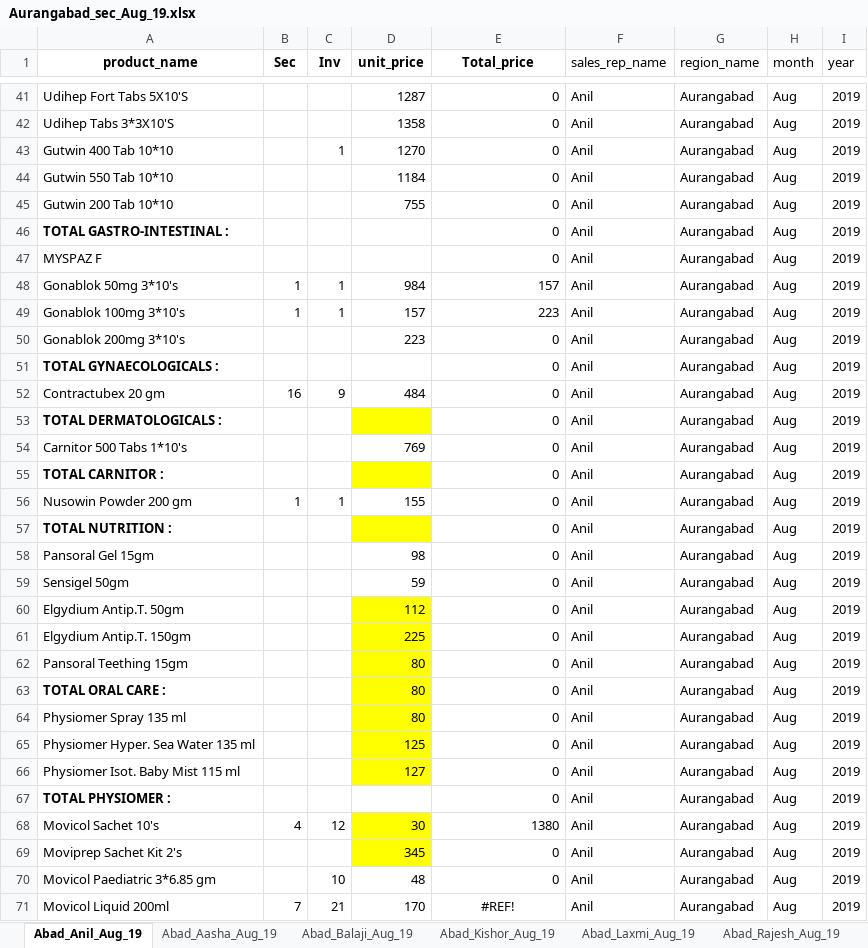
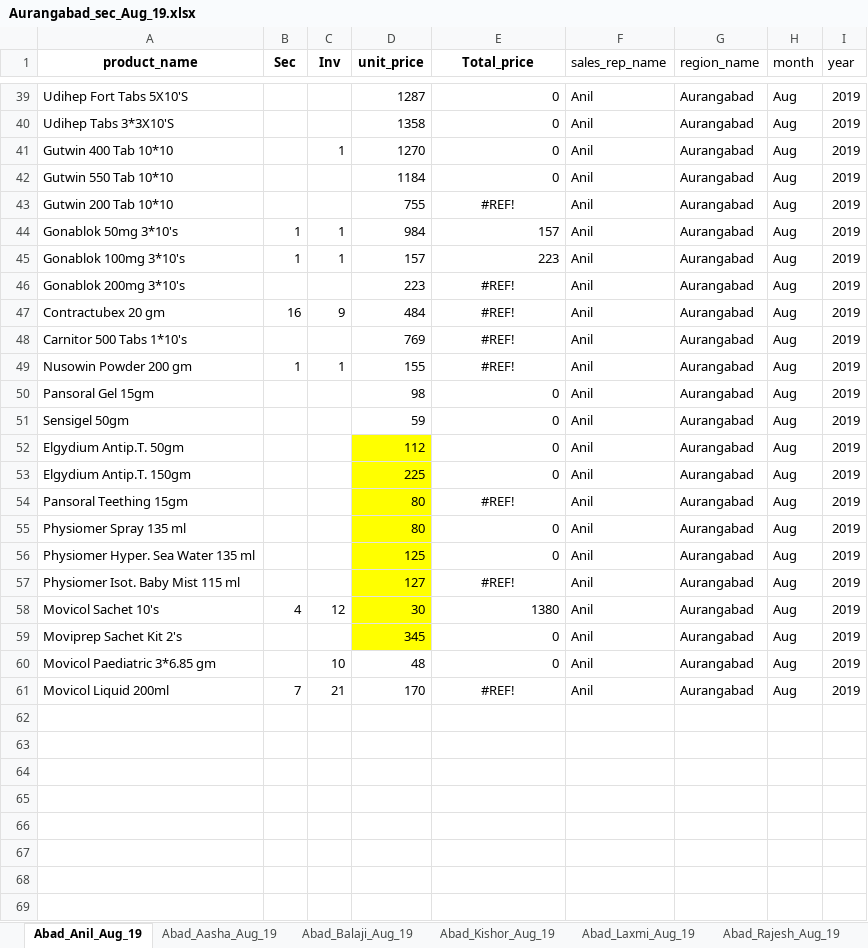
Before and after one commit to snehalkarmuse/win_medicare, an Excel workbook: data/fact_data/Aurangabad/Aurangabad_sec_Aug_19.xlsx, sheet Abad_Anil_Aug_19, drawn as a sheet; only a part is shown, gaps mark what is left out; values as stored, in another font and other column widths than the file's, no borders; removed rows and columns are numbered as before the commit, all else as after; the diff covers the shown part only; the diff names each change by its address in the sheet, - before the commit and + after, or states it on an @@ line.

```diff
--- a/data/fact_data/Aurangabad/Aurangabad_sec_Aug_19.xlsx (sheet Abad_Anil_Aug_19)
+++ b/data/fact_data/Aurangabad/Aurangabad_sec_Aug_19.xlsx (sheet Abad_Anil_Aug_19)
-E43 (Total_price): 0
+E43 (Total_price): #REF!
-E43 alignment: right
+E43 alignment: center
-row 46: TOTAL GASTRO-INTESTINAL : |  |  |  | 0 | Anil | Aurangabad | Aug | 2019
-row 47: MYSPAZ F |  |  |  | 0 | Anil | Aurangabad | Aug | 2019
-E46 (Total_price): 0
+E46 (Total_price): #REF!
-E46 alignment: right
+E46 alignment: center
-row 51: TOTAL GYNAECOLOGICALS : |  |  |  | 0 | Anil | Aurangabad | Aug | 2019
-E47 (Total_price): 0
+E47 (Total_price): #REF!
-E47 alignment: right
+E47 alignment: center
-row 53: TOTAL DERMATOLOGICALS : |  |  |  | 0 | Anil | Aurangabad | Aug | 2019
-E48 (Total_price): 0
+E48 (Total_price): #REF!
-E48 alignment: right
+E48 alignment: center
-row 55: TOTAL CARNITOR : |  |  |  | 0 | Anil | Aurangabad | Aug | 2019
-E49 (Total_price): 0
+E49 (Total_price): #REF!
-E49 alignment: right
+E49 alignment: center
-row 57: TOTAL NUTRITION : |  |  |  | 0 | Anil | Aurangabad | Aug | 2019
-E54 (Total_price): 0
+E54 (Total_price): #REF!
-E54 alignment: right
+E54 alignment: center
-row 63: TOTAL ORAL CARE : |  |  | 80 | 0 | Anil | Aurangabad | Aug | 2019
-E57 (Total_price): 0
+E57 (Total_price): #REF!
-E57 alignment: right
+E57 alignment: center
-row 67: TOTAL PHYSIOMER : |  |  |  | 0 | Anil | Aurangabad | Aug | 2019
```
Also changed, not shown: 4 removed rows, 3 edited cells and cell formats elsewhere in this sheet, other sheet tabs, formulas that keep their value, data/fact_data/Aurangabad/Aurangabad_sec_Mar_19.xlsx, data/fact_data/Beed/beed_sec_May_19.xlsx, 57 other files.
